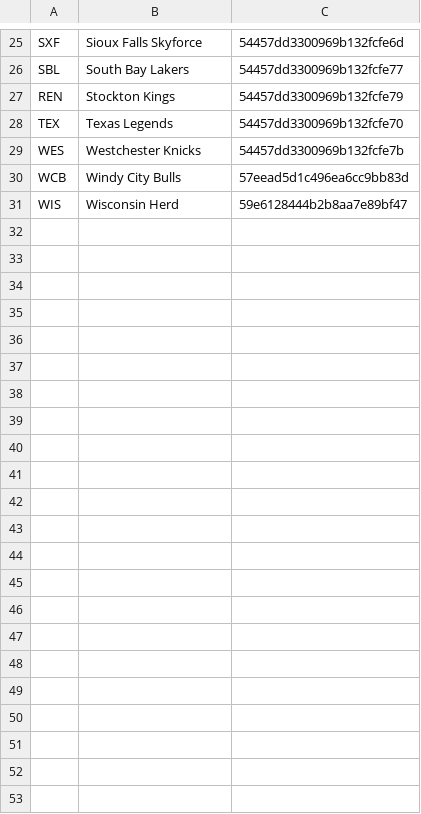
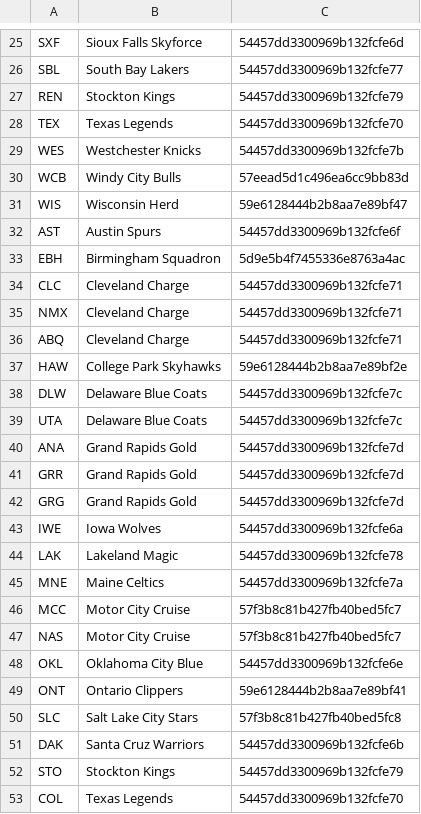
Before and after one commit to BogdanGrytsko/DialogStopper, a CSV file: PlayerMap/BasketballReference/GLeague/G League - BBRef to Mongo Team ID Mapping.csv, drawn as a sheet; only a part is shown, gaps mark what is left out; the diff names each change by its address in the sheet, - before the commit and + after, or states it on an @@ line.

Commit message:
Updated G league teams

```diff
--- a/PlayerMap/BasketballReference/GLeague/G League - BBRef to Mongo Team ID Mapping.csv
+++ b/PlayerMap/BasketballReference/GLeague/G League - BBRef to Mongo Team ID Mapping.csv
+row 32: AST | Austin Spurs | 54457dd3300969b132fcfe6f
+row 33: EBH | Birmingham Squadron | 5d9e5b4f7455336e8763a4ac
+row 34: CLC | Cleveland Charge | 54457dd3300969b132fcfe71
+row 35: NMX | Cleveland Charge | 54457dd3300969b132fcfe71
+row 36: ABQ | Cleveland Charge | 54457dd3300969b132fcfe71
+row 37: HAW | College Park Skyhawks | 59e6128444b2b8aa7e89bf2e
+row 38: DLW | Delaware Blue Coats | 54457dd3300969b132fcfe7c
+row 39: UTA | Delaware Blue Coats | 54457dd3300969b132fcfe7c
+row 40: ANA | Grand Rapids Gold | 54457dd3300969b132fcfe7d
+row 41: GRR | Grand Rapids Gold | 54457dd3300969b132fcfe7d
+row 42: GRG | Grand Rapids Gold | 54457dd3300969b132fcfe7d
+row 43: IWE | Iowa Wolves | 54457dd3300969b132fcfe6a
+row 44: LAK | Lakeland Magic | 54457dd3300969b132fcfe78
+row 45: MNE | Maine Celtics | 54457dd3300969b132fcfe7a
+row 46: MCC | Motor City Cruise | 57f3b8c81b427fb40bed5fc7
+row 47: NAS | Motor City Cruise | 57f3b8c81b427fb40bed5fc7
+row 48: OKL | Oklahoma City Blue | 54457dd3300969b132fcfe6e
+row 49: ONT | Ontario Clippers | 59e6128444b2b8aa7e89bf41
+row 50: SLC | Salt Lake City Stars | 57f3b8c81b427fb40bed5fc8
+row 51: DAK | Santa Cruz Warriors | 54457dd3300969b132fcfe6b
+row 52: STO | Stockton Kings | 54457dd3300969b132fcfe79
+row 53: COL | Texas Legends | 54457dd3300969b132fcfe70
```
